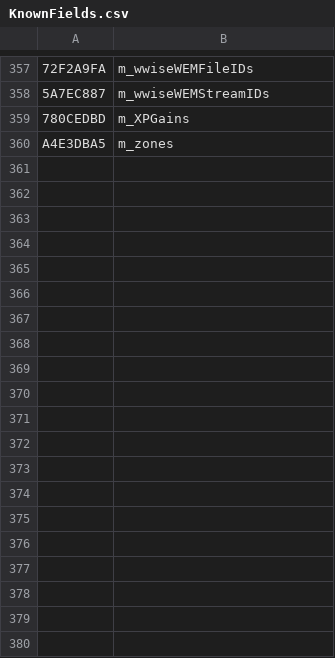
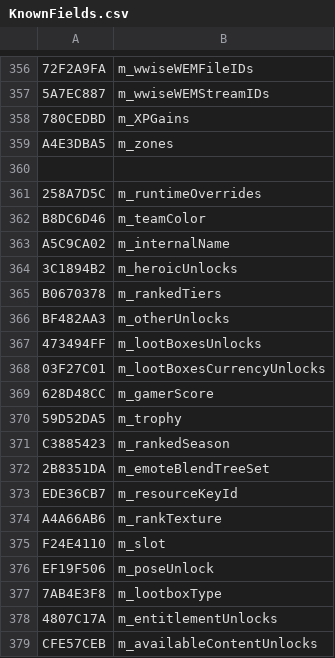
Before and after one commit to overtools/OWLib, a CSV file: TankLibHelper/Data/KnownFields.csv, drawn as a sheet; only a part is shown, gaps mark what is left out; the diff covers the shown part only; the diff names each change by its address in the sheet, - before the commit and + after, or states it on an @@ line.

Commit message:
[TankLib]: more type names

```diff
--- a/TankLibHelper/Data/KnownFields.csv
+++ b/TankLibHelper/Data/KnownFields.csv
+row 360: (empty)
+row 361: 258A7D5C | m_runtimeOverrides
+row 362: B8DC6D46 | m_teamColor
+row 363: A5C9CA02 | m_internalName
+row 364: 3C1894B2 | m_heroicUnlocks
+row 365: B0670378 | m_rankedTiers
+row 366: BF482AA3 | m_otherUnlocks
+row 367: 473494FF | m_lootBoxesUnlocks
+row 368: 03F27C01 | m_lootBoxesCurrencyUnlocks
+row 369: 628D48CC | m_gamerScore
+row 370: 59D52DA5 | m_trophy
+row 371: C3885423 | m_rankedSeason
+row 372: 2B8351DA | m_emoteBlendTreeSet
+row 373: EDE36CB7 | m_resourceKeyId
+row 374: A4A66AB6 | m_rankTexture
+row 375: F24E4110 | m_slot
+row 376: EF19F506 | m_poseUnlock
+row 377: 7AB4E3F8 | m_lootboxType
+row 378: 4807C17A | m_entitlementUnlocks
+row 379: CFE57CEB | m_availableContentUnlocks
```
Also changed, not shown: 38 added rows and 1 removed row elsewhere in this file, TankLibHelper/Data/KnownTypes.csv, 2 other files.
